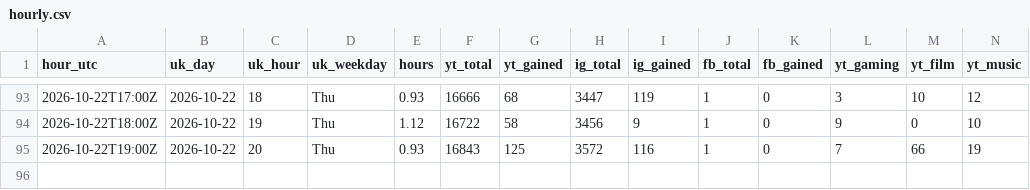
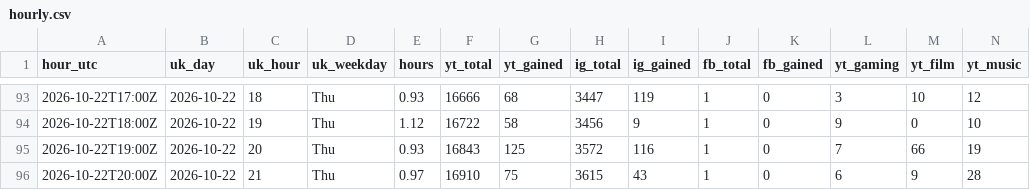
Before and after one commit to quickplay-studio/quickplay-autopilot, a CSV file: analytics/hourly.csv, drawn as a sheet; only a part is shown, gaps mark what is left out; rows hold the shown columns only; the diff names each change by its address in the sheet, - before the commit and + after, or states it on an @@ line.

Commit message:
Hourly numbers 2026-10-22 20:38

```diff
--- a/analytics/hourly.csv
+++ b/analytics/hourly.csv
+row 96: 2026-10-22T20:00Z | 2026-10-22 | 21 | Thu | 0.97 | 16910 | 75 | 3615 | 43 | 1 | 0 | 6 | 9 | 28
```
Also changed, not shown: analytics/breakouts.csv, analytics/daily.csv, 14 other files.
